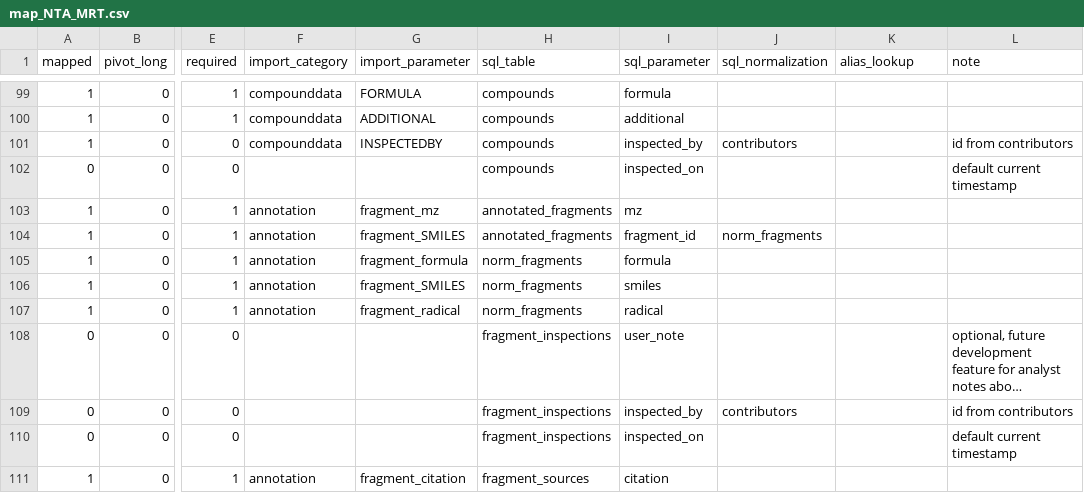
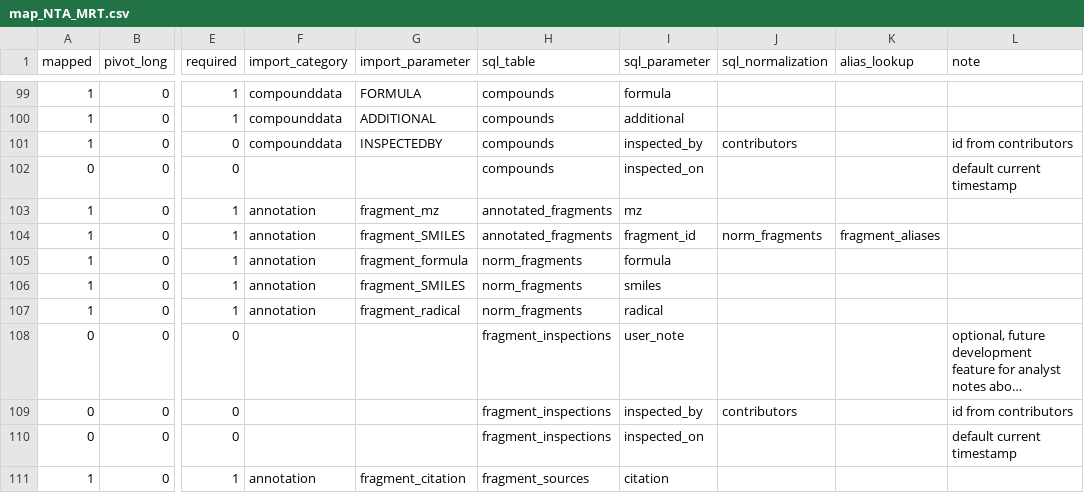
Before and after one commit to usnistgov/dimspec, a CSV file: config/map_NTA_MRT.csv, drawn as a sheet; only a part is shown, gaps mark what is left out; long unchanged cells end in …; the diff names each change by its address in the sheet, - before the commit and + after, or states it on an @@ line.

Commit message:
Add fragment aliases to mapping.

```diff
--- a/config/map_NTA_MRT.csv
+++ b/config/map_NTA_MRT.csv
-K104 (alias_lookup): (empty)
+K104 (alias_lookup): fragment_aliases
```
